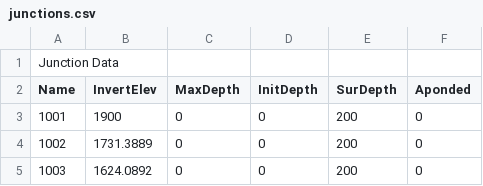
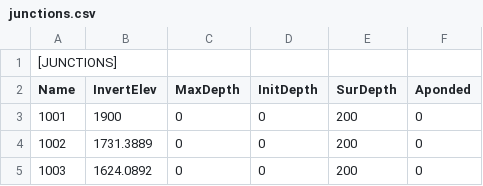
Before and after one commit to Sebalo94/swmm, a CSV file: junctions.csv, drawn as a sheet; only a part is shown.

```diff
--- a/junctions.csv
+++ b/junctions.csv
@@ -1,2 +1,2 @@
-Junction Data,,,,,
+[JUNCTIONS],,,,,
 Name,InvertElev,MaxDepth,InitDepth,SurDepth,Aponded
```
Also changed, not shown: conduits.csv, 12 other files.
